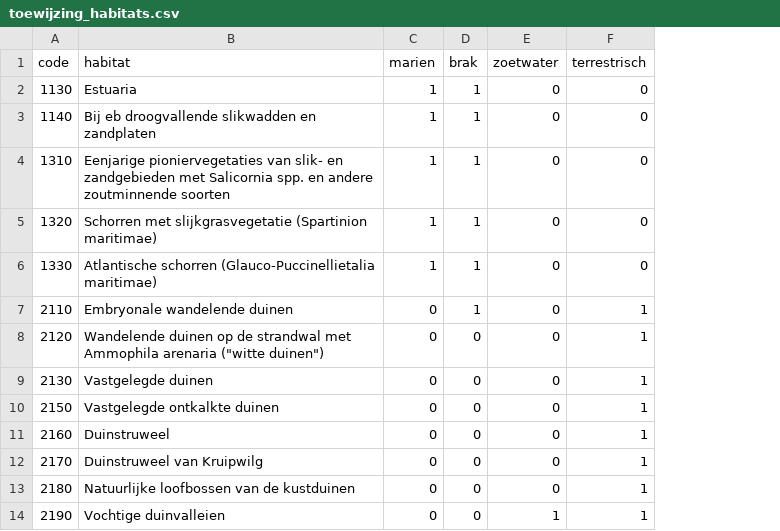
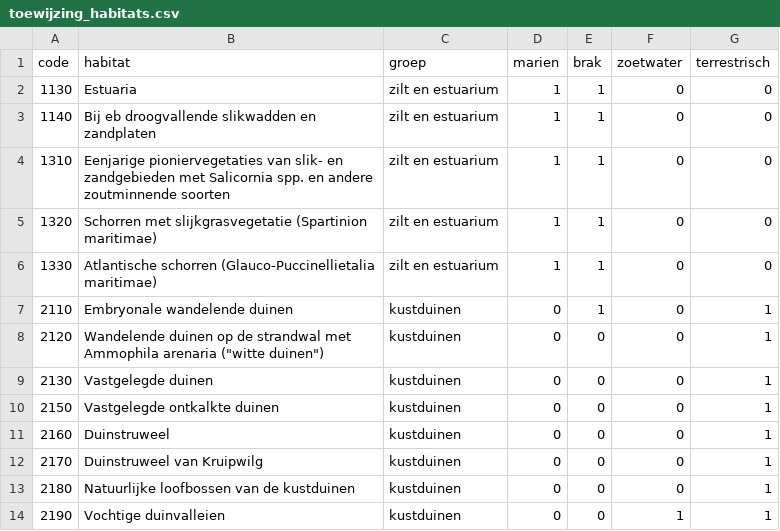
Before and after one commit to inbo/prius-radius, a CSV file: radius/data/input/toewijzing_habitats.csv, drawn as a sheet; only a part is shown; the diff names each change by its address in the sheet, - before the commit and + after, or states it on an @@ line.

Commit message:
Update toewijzing_habitats.csv

```diff
--- a/radius/data/input/toewijzing_habitats.csv
+++ b/radius/data/input/toewijzing_habitats.csv
+column C (groep), rows 2-14: zilt en estuarium | zilt en estuarium | zilt en estuarium | zilt en estuarium | zilt en estuarium | kustduinen | kustduinen | kustduinen | kustduinen | kustduinen | kustduinen | kustduinen | kustduinen
```
